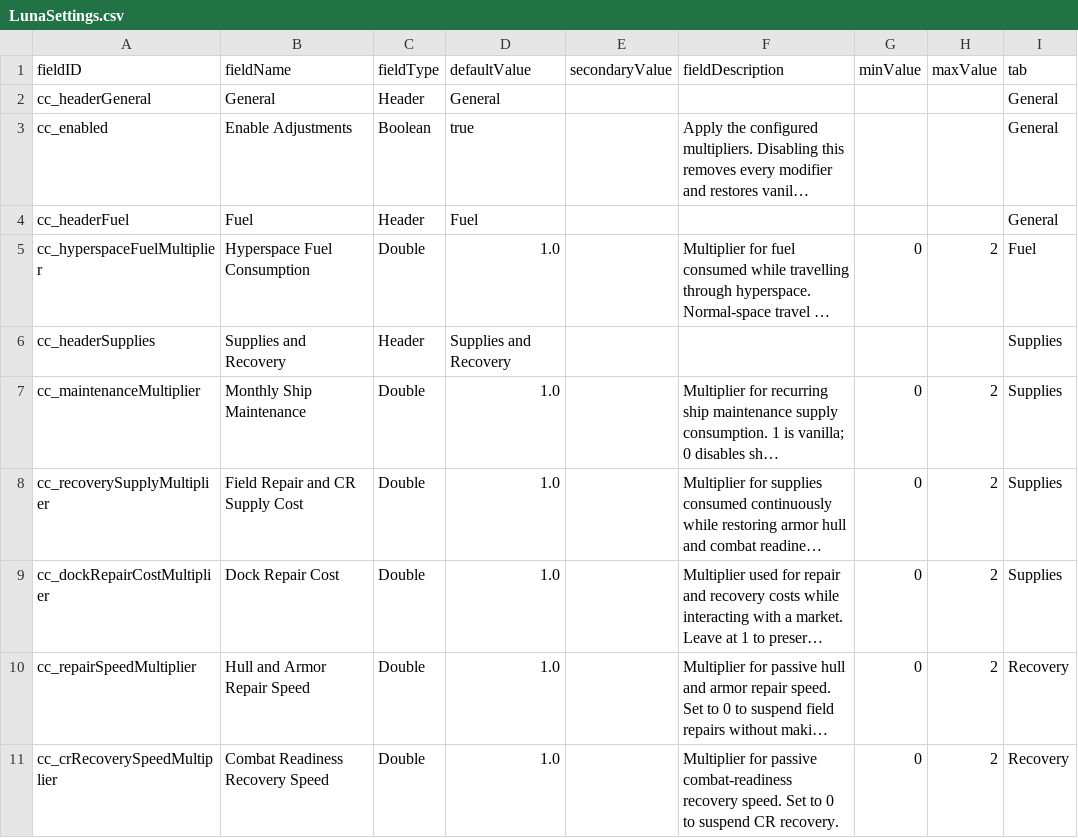
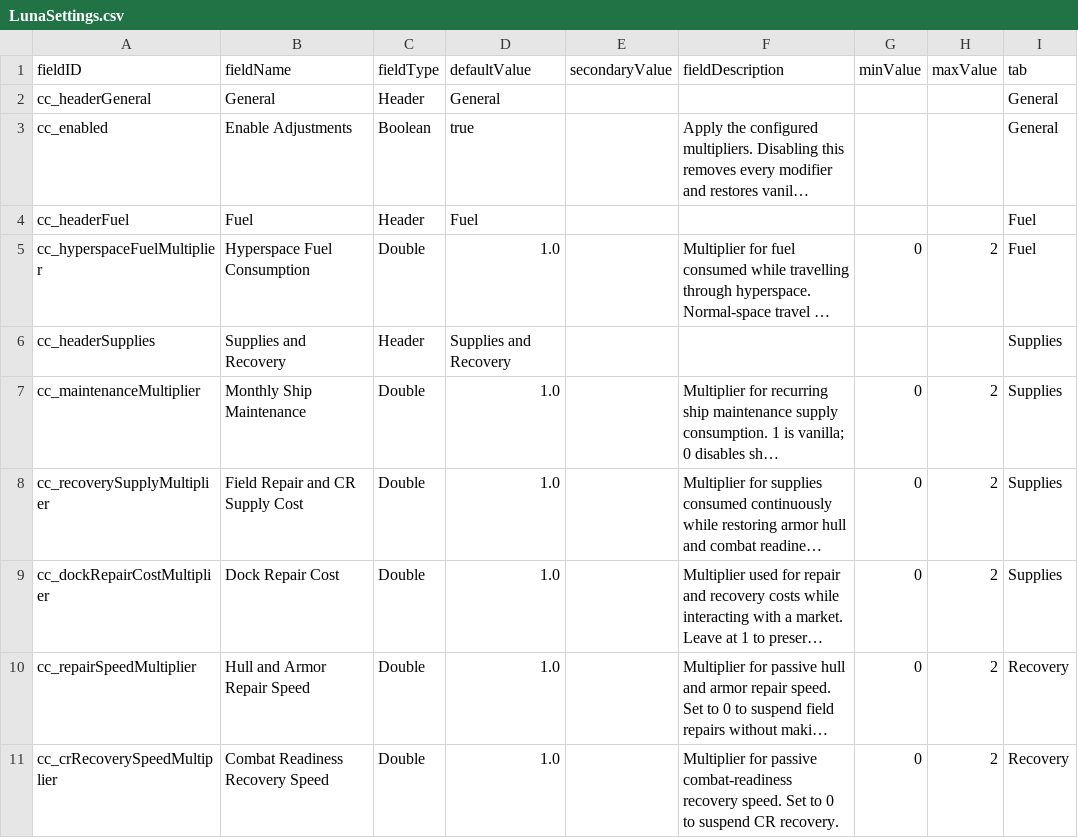
Before and after one commit to fankserver/starsector-consumption-control, a CSV file: mod/data/config/LunaSettings.csv, drawn as a sheet; long unchanged cells end in …; the diff names each change by its address in the sheet, - before the commit and + after, or states it on an @@ line.

Commit message:
fix: keep fuel settings in fuel tab

```diff
--- a/mod/data/config/LunaSettings.csv
+++ b/mod/data/config/LunaSettings.csv
-I4 (tab): General
+I4 (tab): Fuel
```
